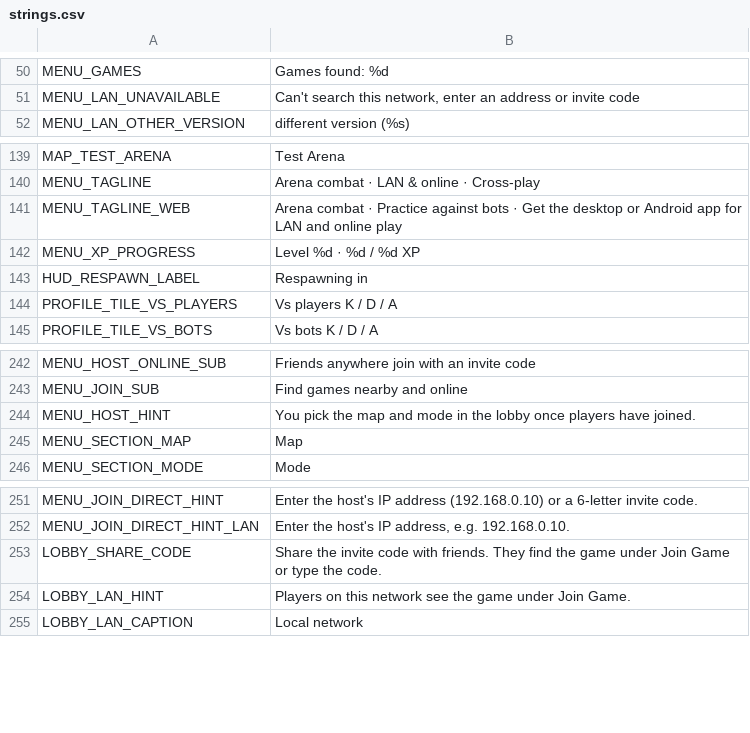
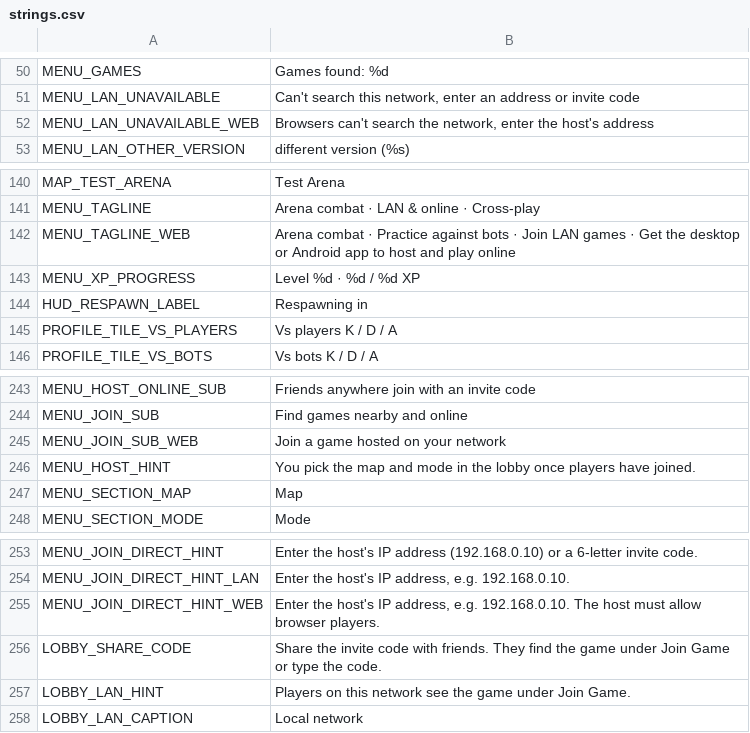
Before and after one commit to aswinkumarks/IONFALL, a CSV file: locale/strings.csv, drawn as a sheet; only a part is shown, gaps mark what is left out.

```diff
--- a/locale/strings.csv
+++ b/locale/strings.csv
@@ -51,2 +51,3 @@ MENU_GAMES,Games found: %d
 MENU_LAN_UNAVAILABLE,"Can't search this network, enter an address or invite code"
+MENU_LAN_UNAVAILABLE_WEB,"Browsers can't search the network, enter the host's address"
 MENU_LAN_OTHER_VERSION,different version (%s)
@@ -140,3 +141,3 @@ MAP_TEST_ARENA,Test Arena
 MENU_TAGLINE,Arena combat · LAN & online · Cross-play
-MENU_TAGLINE_WEB,Arena combat · Practice against bots · Get the desktop or Android app for LAN and online play
+MENU_TAGLINE_WEB,Arena combat · Practice against bots · Join LAN games · Get the desktop or Android app to host and play online
 MENU_XP_PROGRESS,Level %d · %d / %d XP
@@ -243,2 +244,3 @@ MENU_HOST_ONLINE_SUB,Friends anywhere join with an invite code
 MENU_JOIN_SUB,Find games nearby and online
+MENU_JOIN_SUB_WEB,Join a game hosted on your network
 MENU_HOST_HINT,You pick the map and mode in the lobby once players have joined.
@@ -252,2 +254,3 @@ MENU_JOIN_DIRECT_HINT,"Enter the host's IP address (192.168.0.10) or a 6-letter
 MENU_JOIN_DIRECT_HINT_LAN,"Enter the host's IP address, e.g. 192.168.0.10."
+MENU_JOIN_DIRECT_HINT_WEB,"Enter the host's IP address, e.g. 192.168.0.10. The host must allow browser players."
 LOBBY_SHARE_CODE,Share the invite code with friends. They find the game under Join Game or type the code.
```
Also changed, not shown: 10 other files.
